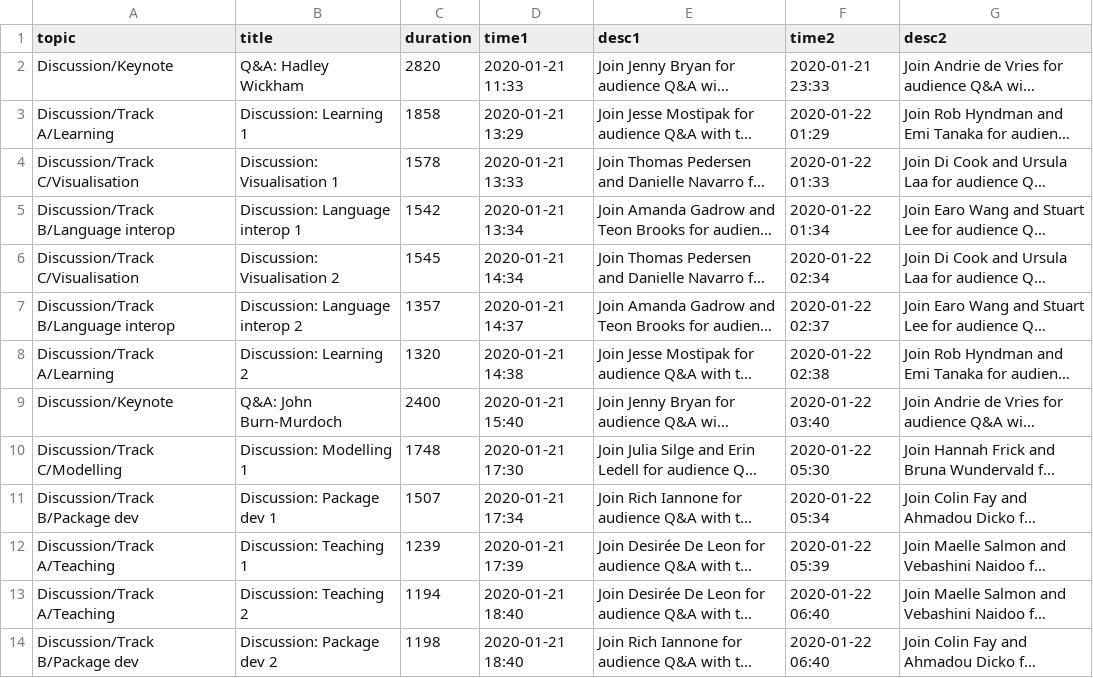
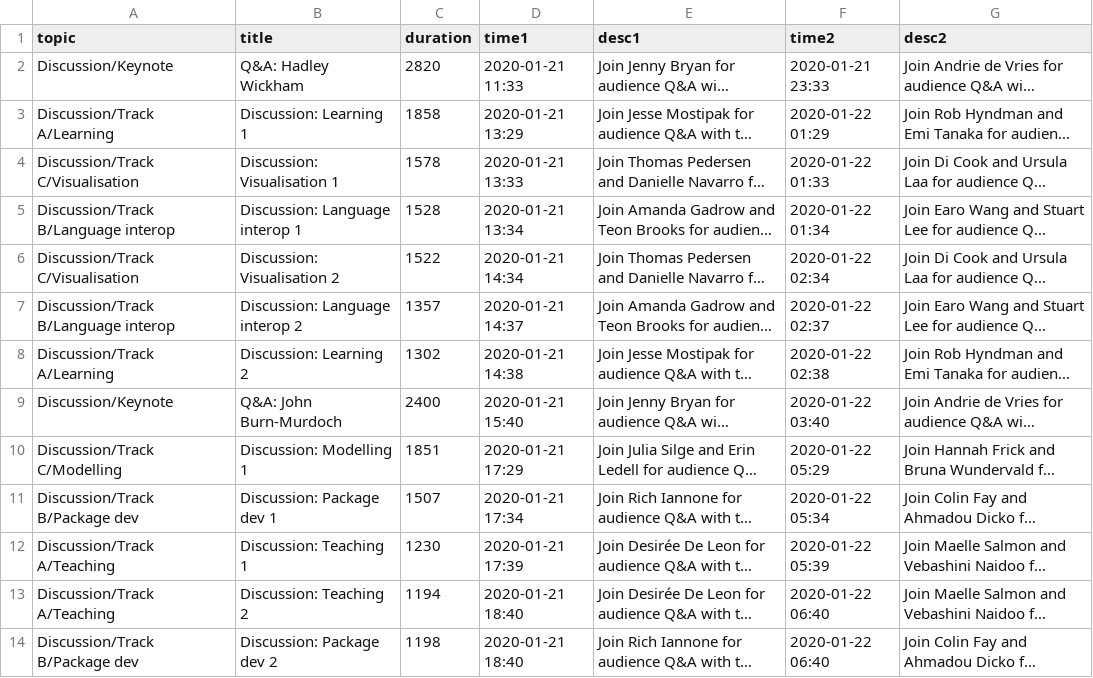
Before and after one commit to rstudio/rstudio-global-2021-program, a CSV file: discussion_sessions.csv, drawn as a sheet; only a part is shown; long unchanged cells end in …; the diff names each change by its address in the sheet, - before the commit and + after, or states it on an @@ line.

```diff
--- a/discussion_sessions.csv
+++ b/discussion_sessions.csv
-C5 (duration): 1542
+C5 (duration): 1528
-C6 (duration): 1545
+C6 (duration): 1522
-C8 (duration): 1320
+C8 (duration): 1302
-C10 (duration): 1748
+C10 (duration): 1851
-D10 (time1): 2020-01-21 17:30
+D10 (time1): 2020-01-21 17:29
-F10 (time2): 2020-01-22 05:30
+F10 (time2): 2020-01-22 05:29
-C12 (duration): 1239
+C12 (duration): 1230
```
Also changed, not shown: export_sessions.csv, talk_times.csv.
